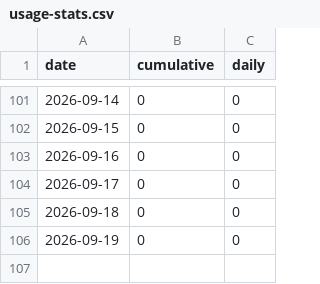
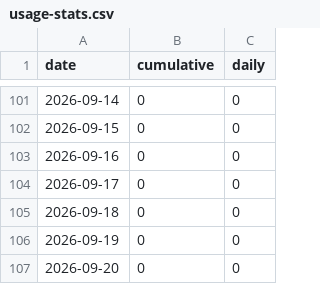
Before and after one commit to Revivalist-Dev/Dooms-Enhancement-Suite, a CSV file: docs/usage-stats.csv, drawn as a sheet; only a part is shown, gaps mark what is left out.

```diff
--- a/docs/usage-stats.csv
+++ b/docs/usage-stats.csv
@@ -106 +106,2 @@ date,cumulative,daily
 2026-09-19,0,0
+2026-09-20,0,0
```
